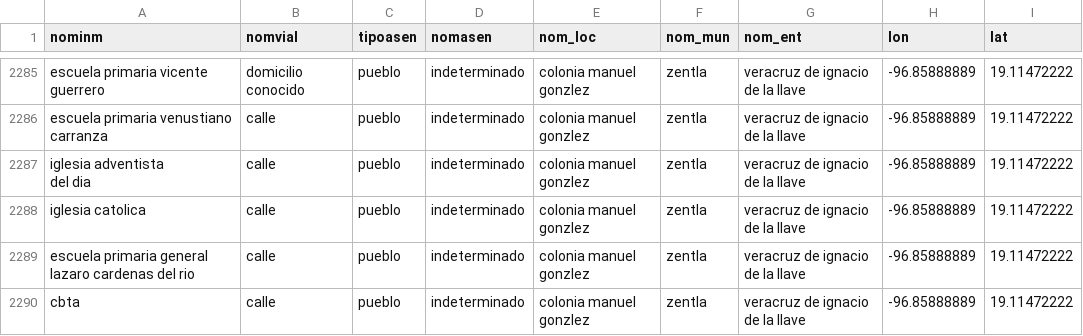
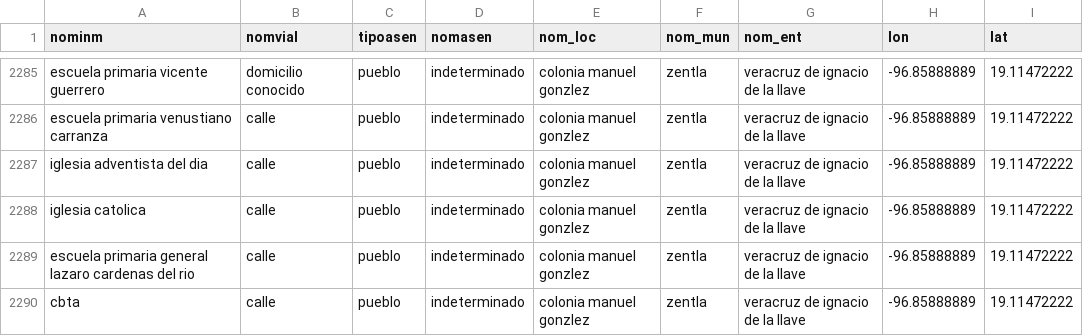
Before and after one commit to lromang/lromang.github.io, a TSV file: huracanes/inter_data/shelters_inside.tsv, drawn as a sheet; only a part is shown, gaps mark what is left out; ↵ is a line break in a cell; the diff covers the shown part only; the diff names each change by its address in the sheet, - before the commit and + after, or states it on an @@ line.

```diff
--- a/huracanes/inter_data/shelters_inside.tsv
+++ b/huracanes/inter_data/shelters_inside.tsv
-A2287 (nominm): iglesia adventista ↵ del dia
+A2287 (nominm): iglesia adventista del dia
```
Also changed, not shown: 50 edited cells elsewhere in this file, 2 other files.
